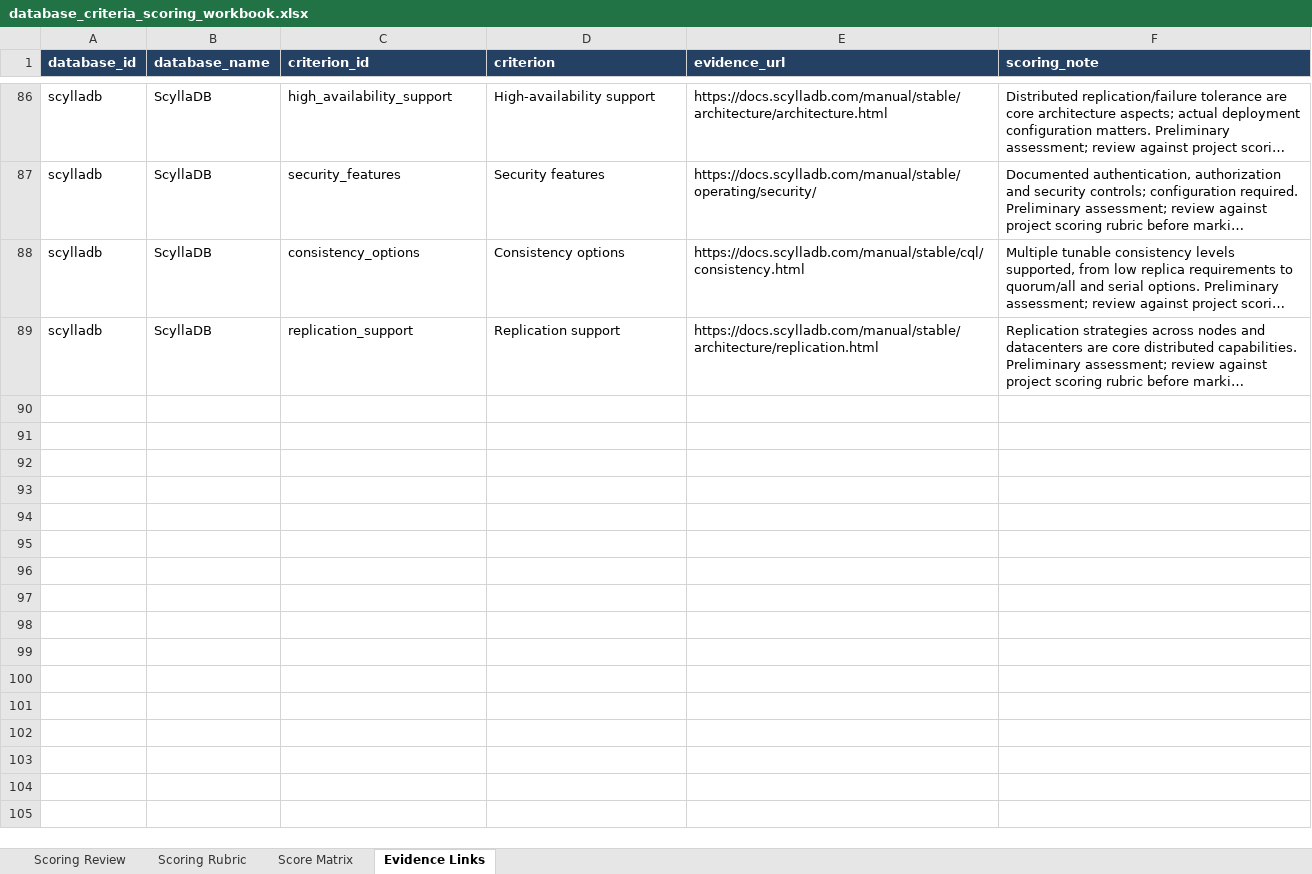
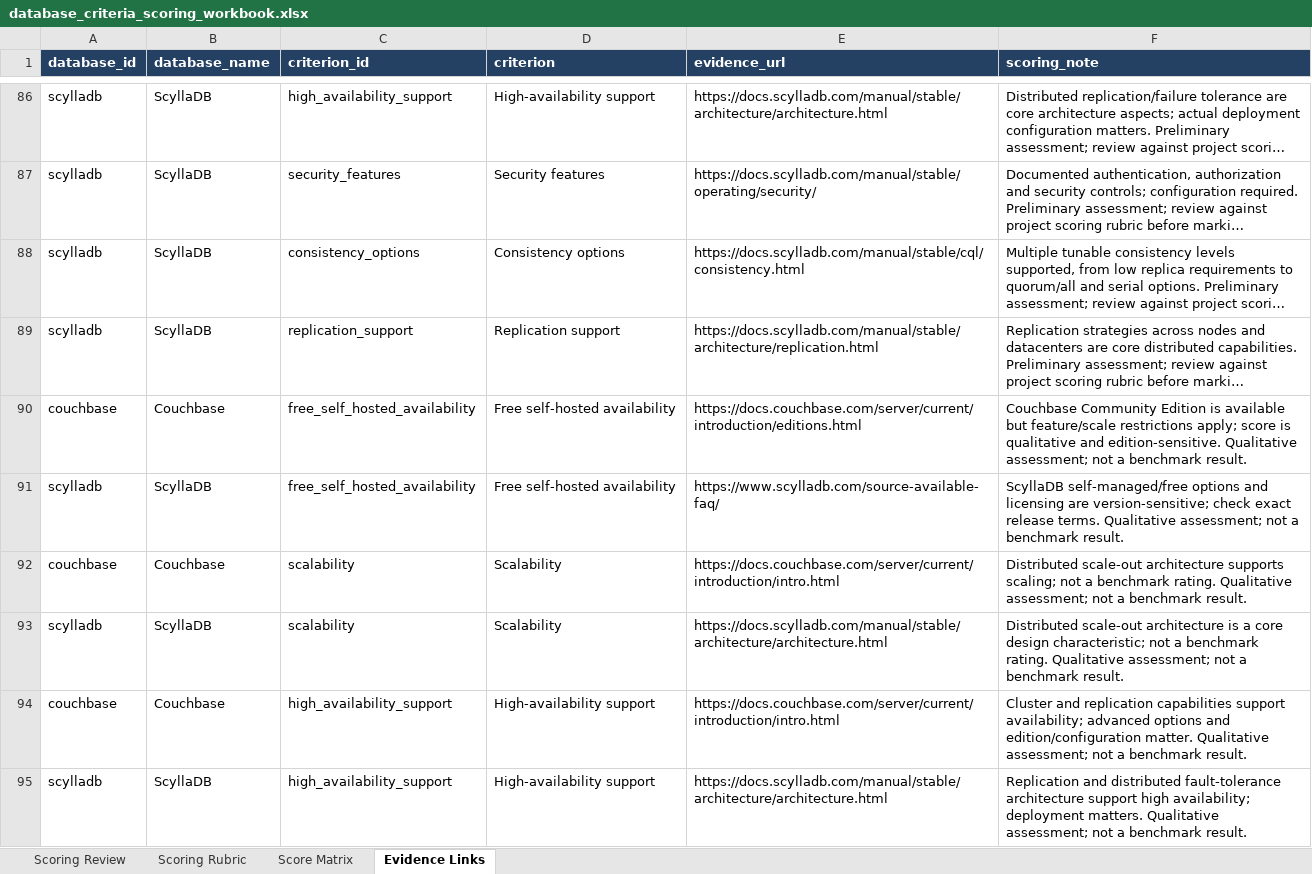
Before and after one commit to dikshitaydv/minor, an Excel workbook: database_criteria_scoring_workbook.xlsx, sheet Evidence Links, drawn as a sheet; only a part is shown, gaps mark what is left out; long unchanged cells end in …; values as stored, in another font and other column widths than the file's, no borders; the diff covers the shown part only; the diff names each change by its address in the sheet, - before the commit and + after, or states it on an @@ line.

```diff
--- a/database_criteria_scoring_workbook.xlsx (sheet Evidence Links)
+++ b/database_criteria_scoring_workbook.xlsx (sheet Evidence Links)
+row 90: couchbase | Couchbase | free_self_hosted_availability | Free self-hosted availability | https://docs.couchbase.com/server/current/introduction/editions.html | Couchbase Community Edition is available but feature/scale restrictions apply; score is qualitative and edition-sensitive. Qualitative assessment; not a benchmark result.
+row 91: scylladb | ScyllaDB | free_self_hosted_availability | Free self-hosted availability | https://www.scylladb.com/source-available-faq/ | ScyllaDB self-managed/free options and licensing are version-sensitive; check exact release terms. Qualitative assessment; not a benchmark result.
+row 92: couchbase | Couchbase | scalability | Scalability | https://docs.couchbase.com/server/current/introduction/intro.html | Distributed scale-out architecture supports scaling; not a benchmark rating. Qualitative assessment; not a benchmark result.
+row 93: scylladb | ScyllaDB | scalability | Scalability | https://docs.scylladb.com/manual/stable/architecture/architecture.html | Distributed scale-out architecture is a core design characteristic; not a benchmark rating. Qualitative assessment; not a benchmark result.
+row 94: couchbase | Couchbase | high_availability_support | High-availability support | https://docs.couchbase.com/server/current/introduction/intro.html | Cluster and replication capabilities support availability; advanced options and edition/configuration matter. Qualitative assessment; not a benchmark result.
+row 95: scylladb | ScyllaDB | high_availability_support | High-availability support | https://docs.scylladb.com/manual/stable/architecture/architecture.html | Replication and distributed fault-tolerance architecture support high availability; deployment matters. Qualitative assessment; not a benchmark result.
```
Also changed, not shown: 6 added rows elsewhere in this sheet, sheet Scoring Review, sheet Score Matrix, 2 other files.
